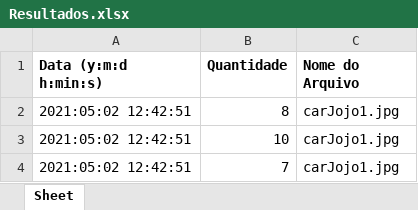
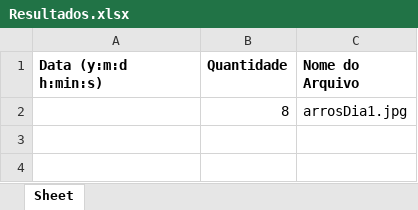
Before and after one commit to NicolasMDuarte/CarTracking, an Excel workbook: Project/Resultados.xlsx, sheet Sheet, drawn as a sheet; values as stored, in another font and other column widths than the file's, no borders; removed rows and columns are numbered as before the commit, all else as after; the diff names each change by its address in the sheet, - before the commit and + after, or states it on an @@ line.

```diff
--- a/Project/Resultados.xlsx (sheet Sheet)
+++ b/Project/Resultados.xlsx (sheet Sheet)
-row 2: 2021:05:02 12:42:51 | 8 | carJojo1.jpg
-row 3: 2021:05:02 12:42:51 | 10 | carJojo1.jpg
-row 4: 2021:05:02 12:42:51 | 7 | carJojo1.jpg
+row 2:  | 8 | arrosDia1.jpg
```
Also changed, not shown: 2 other files.
